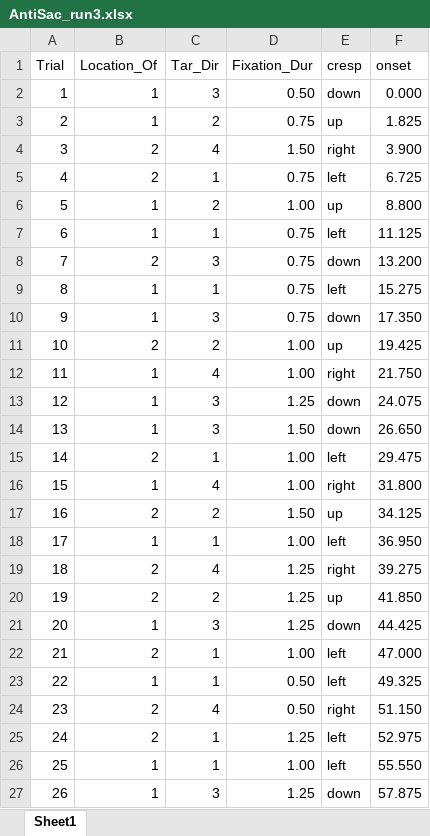
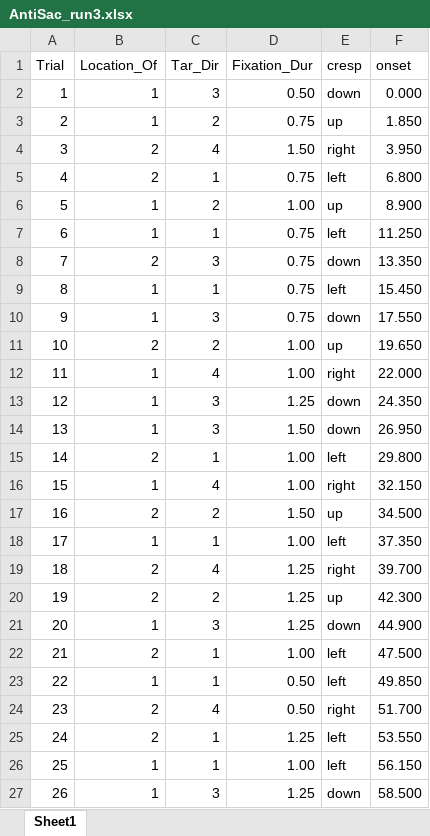
Before and after one commit to EF-STUDY-FENG/ef-imaging, an Excel workbook: config/AntiSac_config/AntiSac_run3.xlsx, sheet Sheet1, drawn as a sheet; values as stored, in another font and other column widths than the file's, no borders; the diff names each change by its address in the sheet, - before the commit and + after, or states it on an @@ line.

```diff
--- a/config/AntiSac_config/AntiSac_run3.xlsx (sheet Sheet1)
+++ b/config/AntiSac_config/AntiSac_run3.xlsx (sheet Sheet1)
-F3 (onset): 1.825
+F3 (onset): 1.850
-F4 (onset): 3.900
+F4 (onset): 3.950
-F5 (onset): 6.725
+F5 (onset): 6.800
-F6 (onset): 8.800
+F6 (onset): 8.900
-F7 (onset): 11.125
+F7 (onset): 11.250
-F8 (onset): 13.200
+F8 (onset): 13.350
-F9 (onset): 15.275
+F9 (onset): 15.450
-F10 (onset): 17.350
+F10 (onset): 17.550
-F11 (onset): 19.425
+F11 (onset): 19.650
-F12 (onset): 21.750
+F12 (onset): 22.000
-F13 (onset): 24.075
+F13 (onset): 24.350
-F14 (onset): 26.650
+F14 (onset): 26.950
-F15 (onset): 29.475
+F15 (onset): 29.800
-F16 (onset): 31.800
+F16 (onset): 32.150
-F17 (onset): 34.125
+F17 (onset): 34.500
-F18 (onset): 36.950
+F18 (onset): 37.350
-F19 (onset): 39.275
+F19 (onset): 39.700
-F20 (onset): 41.850
+F20 (onset): 42.300
-F21 (onset): 44.425
+F21 (onset): 44.900
-F22 (onset): 47.000
+F22 (onset): 47.500
-F23 (onset): 49.325
+F23 (onset): 49.850
-F24 (onset): 51.150
+F24 (onset): 51.700
-F25 (onset): 52.975
+F25 (onset): 53.550
-F26 (onset): 55.550
+F26 (onset): 56.150
-F27 (onset): 57.875
+F27 (onset): 58.500
```
Also changed, not shown: config/AntiSac_config/AntiSac_run1.xlsx, config/AntiSac_config/AntiSac_run2.xlsx, 4 other files.
